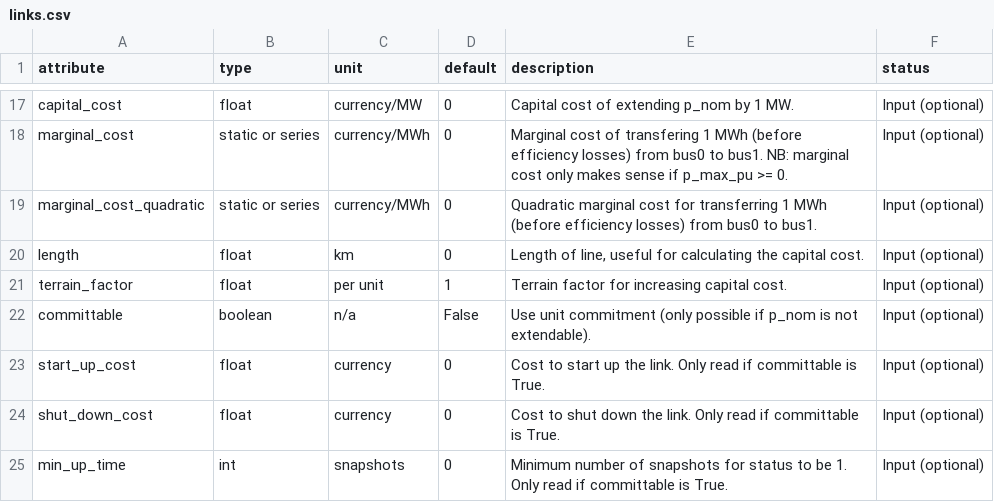
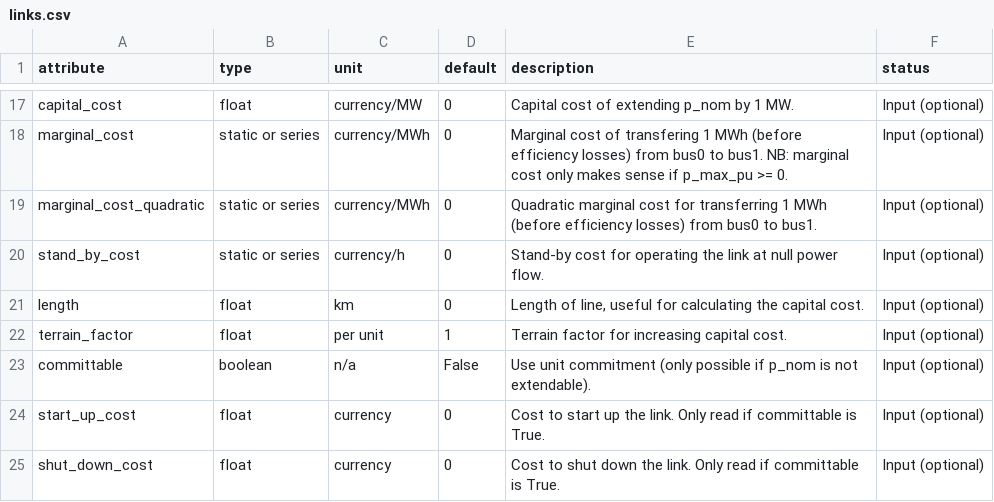
Before and after one commit to PyPSA/PyPSA, a CSV file: pypsa/component_attrs/links.csv, drawn as a sheet; only a part is shown, gaps mark what is left out; the shorter side is filled out with more unchanged rows; the diff names each change by its address in the sheet, - before the commit and + after, or states it on an @@ line.

```diff
--- a/pypsa/component_attrs/links.csv
+++ b/pypsa/component_attrs/links.csv
+row 20: stand_by_cost | static or series | currency/h | 0 | Stand-by cost for operating the link at null power flow. | Input (optional)
```
Also changed, not shown: pypsa/component_attrs/generators.csv, 4 other files.
